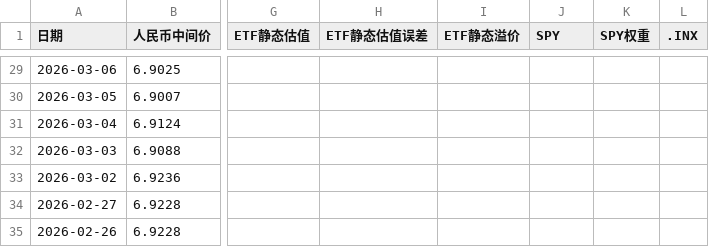
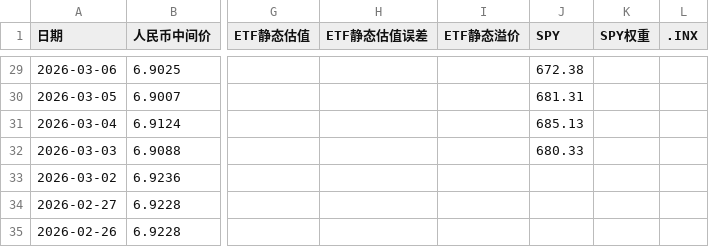
Before and after one commit to milan161/arbTest, a CSV file: data/LOF_161125_history.csv, drawn as a sheet; only a part is shown, gaps mark what is left out; the diff covers the shown part only; the diff names each change by its address in the sheet, - before the commit and + after, or states it on an @@ line.

```diff
--- a/data/LOF_161125_history.csv
+++ b/data/LOF_161125_history.csv
-J29 (SPY): (empty)
+J29 (SPY): 672.38
-J30 (SPY): (empty)
+J30 (SPY): 681.31
-J31 (SPY): (empty)
+J31 (SPY): 685.13
-J32 (SPY): (empty)
+J32 (SPY): 680.33
```
Also changed, not shown: 29 edited cells elsewhere in this file, data/GLD_USO_basic_data.csv, data/LOF_161127_history.csv, 35 other files.
